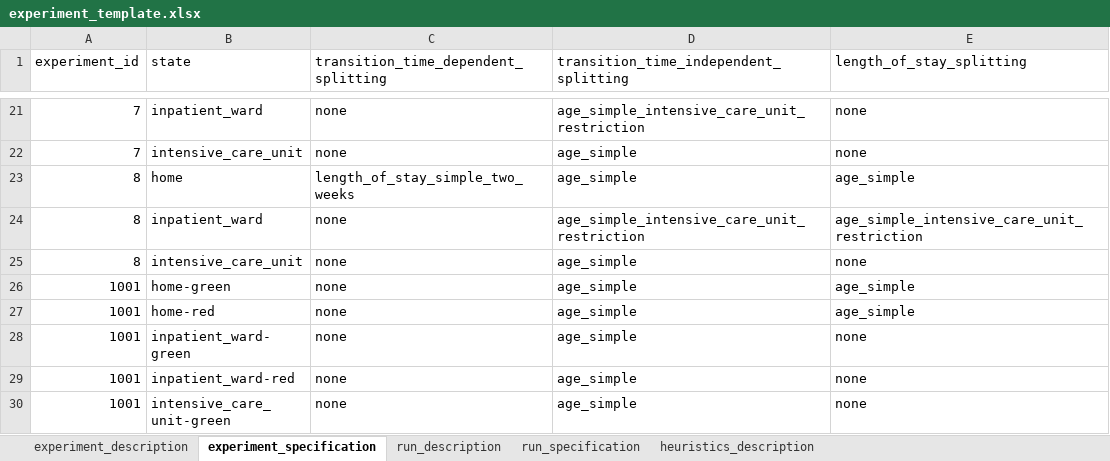
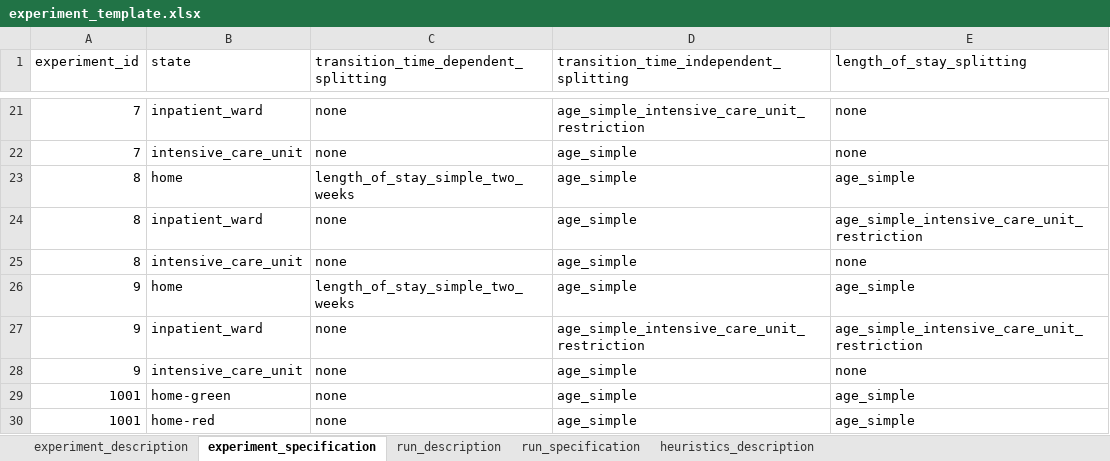
Before and after one commit to tprunarsson/BCS, an Excel workbook: lsh_data_processing/experiment_template.xlsx, sheet experiment_specification, drawn as a sheet; only a part is shown, gaps mark what is left out; the shorter side is filled out with more unchanged rows; values as stored, in another font and other column widths than the file's, no borders; the diff names each change by its address in the sheet, - before the commit and + after, or states it on an @@ line.

```diff
--- a/lsh_data_processing/experiment_template.xlsx (sheet experiment_specification)
+++ b/lsh_data_processing/experiment_template.xlsx (sheet experiment_specification)
-D24: age_simple_intensive_care_unit_restriction
+D24: age_simple
+row 26: 9 | home | length_of_stay_simple_two_weeks | age_simple | age_simple
+row 27: 9 | inpatient_ward | none | age_simple_intensive_care_unit_restriction | age_simple_intensive_care_unit_restriction
+row 28: 9 | intensive_care_unit | none | age_simple | none
```
Also changed, not shown: sheet experiment_description, sheet run_specification, 2 other files.
